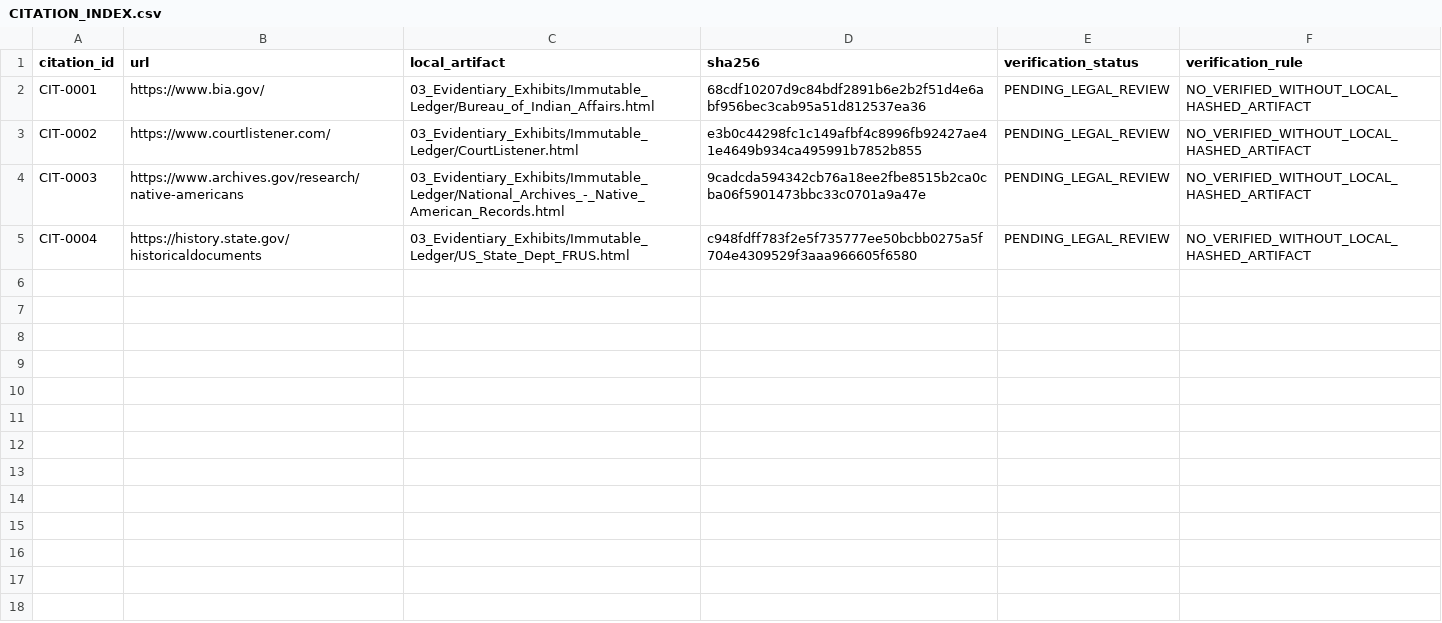
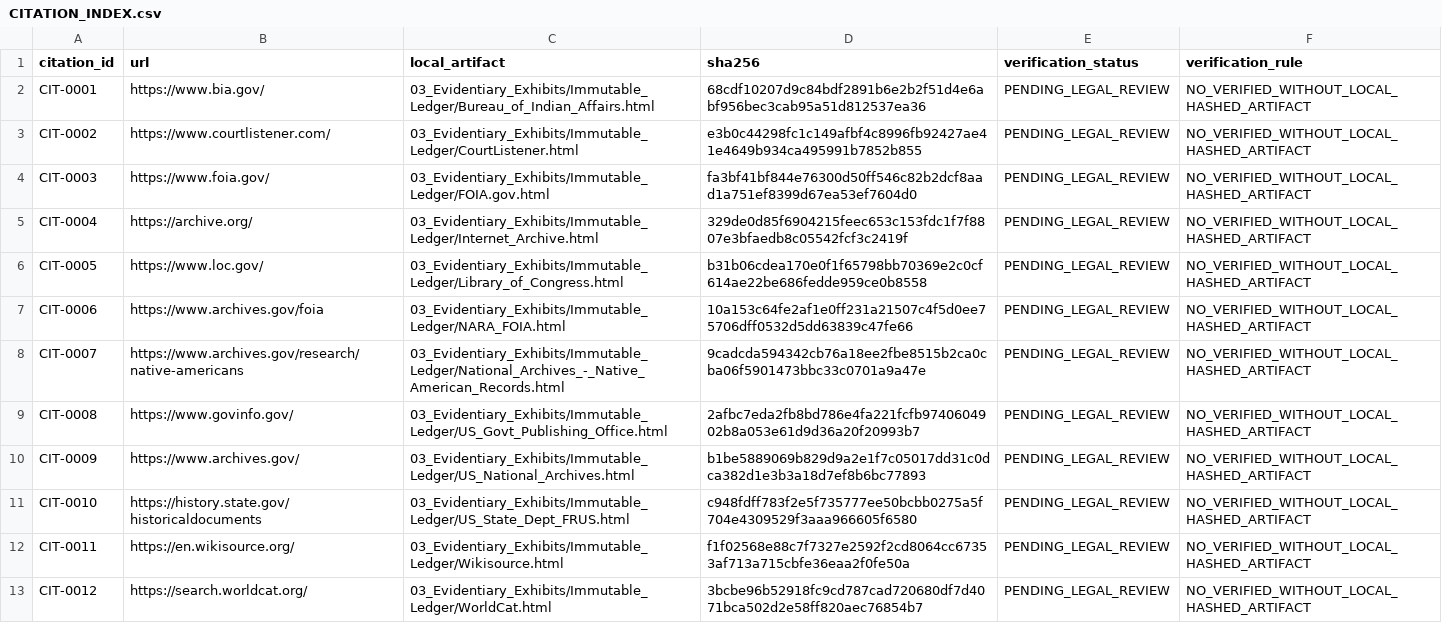
Before and after one commit to GlobalRestitutionAlliance/turtle-island-us-ca-yocha-dehe-wintun-nation-california-master-litigation, a CSV file: 03_Evidentiary_Exhibits/CITATION_INDEX.csv, drawn as a sheet.

Commit message:
Batch 2b: harvest expanded sources, citations, manifests

```diff
--- a/03_Evidentiary_Exhibits/CITATION_INDEX.csv
+++ b/03_Evidentiary_Exhibits/CITATION_INDEX.csv
@@ -3,3 +3,11 @@ CIT-0001,https://www.bia.gov/,03_Evidentiary_Exhibits/Immutable_Ledger/Bureau_of
 CIT-0002,https://www.courtlistener.com/,03_Evidentiary_Exhibits/Immutable_Ledger/CourtListener.html,e3b0c44298fc1c149afbf4c8996fb92427ae41e4649b934ca495991b7852b855,PENDING_LEGAL_REVIEW,NO_VERIFIED_WITHOUT_LOCAL_HASHED_ARTIFACT
-CIT-0003,https://www.archives.gov/research/native-americans,03_Evidentiary_Exhibits/Immutable_Ledger/National_Archives_-_Native_American_Records.html,9cadcda594342cb76a18ee2fbe8515b2ca0cba06f5901473bbc33c0701a9a47e,PENDING_LEGAL_REVIEW,NO_VERIFIED_WITHOUT_LOCAL_HASHED_ARTIFACT
-CIT-0004,https://history.state.gov/historicaldocuments,03_Evidentiary_Exhibits/Immutable_Ledger/US_State_Dept_FRUS.html,c948fdff783f2e5f735777ee50bcbb0275a5f704e4309529f3aaa966605f6580,PENDING_LEGAL_REVIEW,NO_VERIFIED_WITHOUT_LOCAL_HASHED_ARTIFACT
+CIT-0003,https://www.foia.gov/,03_Evidentiary_Exhibits/Immutable_Ledger/FOIA.gov.html,fa3bf41bf844e76300d50ff546c82b2dcf8aad1a751ef8399d67ea53ef7604d0,PENDING_LEGAL_REVIEW,NO_VERIFIED_WITHOUT_LOCAL_HASHED_ARTIFACT
+CIT-0004,https://archive.org/,03_Evidentiary_Exhibits/Immutable_Ledger/Internet_Archive.html,329de0d85f6904215feec653c153fdc1f7f8807e3bfaedb8c05542fcf3c2419f,PENDING_LEGAL_REVIEW,NO_VERIFIED_WITHOUT_LOCAL_HASHED_ARTIFACT
+CIT-0005,https://www.loc.gov/,03_Evidentiary_Exhibits/Immutable_Ledger/Library_of_Congress.html,b31b06cdea170e0f1f65798bb70369e2c0cf614ae22be686fedde959ce0b8558,PENDING_LEGAL_REVIEW,NO_VERIFIED_WITHOUT_LOCAL_HASHED_ARTIFACT
+CIT-0006,https://www.archives.gov/foia,03_Evidentiary_Exhibits/Immutable_Ledger/NARA_FOIA.html,10a153c64fe2af1e0ff231a21507c4f5d0ee75706dff0532d5dd63839c47fe66,PENDING_LEGAL_REVIEW,NO_VERIFIED_WITHOUT_LOCAL_HASHED_ARTIFACT
+CIT-0007,https://www.archives.gov/research/native-americans,03_Evidentiary_Exhibits/Immutable_Ledger/National_Archives_-_Native_American_Records.html,9cadcda594342cb76a18ee2fbe8515b2ca0cba06f5901473bbc33c0701a9a47e,PENDING_LEGAL_REVIEW,NO_VERIFIED_WITHOUT_LOCAL_HASHED_ARTIFACT
+CIT-0008,https://www.govinfo.gov/,03_Evidentiary_Exhibits/Immutable_Ledger/US_Govt_Publishing_Office.html,2afbc7eda2fb8bd786e4fa221fcfb9740604902b8a053e61d9d36a20f20993b7,PENDING_LEGAL_REVIEW,NO_VERIFIED_WITHOUT_LOCAL_HASHED_ARTIFACT
+CIT-0009,https://www.archives.gov/,03_Evidentiary_Exhibits/Immutable_Ledger/US_National_Archives.html,b1be5889069b829d9a2e1f7c05017dd31c0dca382d1e3b3a18d7ef8b6bc77893,PENDING_LEGAL_REVIEW,NO_VERIFIED_WITHOUT_LOCAL_HASHED_ARTIFACT
+CIT-0010,https://history.state.gov/historicaldocuments,03_Evidentiary_Exhibits/Immutable_Ledger/US_State_Dept_FRUS.html,c948fdff783f2e5f735777ee50bcbb0275a5f704e4309529f3aaa966605f6580,PENDING_LEGAL_REVIEW,NO_VERIFIED_WITHOUT_LOCAL_HASHED_ARTIFACT
+CIT-0011,https://en.wikisource.org/,03_Evidentiary_Exhibits/Immutable_Ledger/Wikisource.html,f1f02568e88c7f7327e2592f2cd8064cc67353af713a715cbfe36eaa2f0fe50a,PENDING_LEGAL_REVIEW,NO_VERIFIED_WITHOUT_LOCAL_HASHED_ARTIFACT
+CIT-0012,https://search.worldcat.org/,03_Evidentiary_Exhibits/Immutable_Ledger/WorldCat.html,3bcbe96b52918fc9cd787cad720680df7d4071bca502d2e58ff820aec76854b7,PENDING_LEGAL_REVIEW,NO_VERIFIED_WITHOUT_LOCAL_HASHED_ARTIFACT
```
Also changed, not shown: 32 other files.
